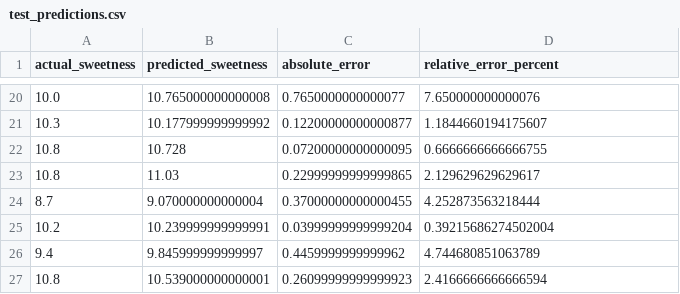
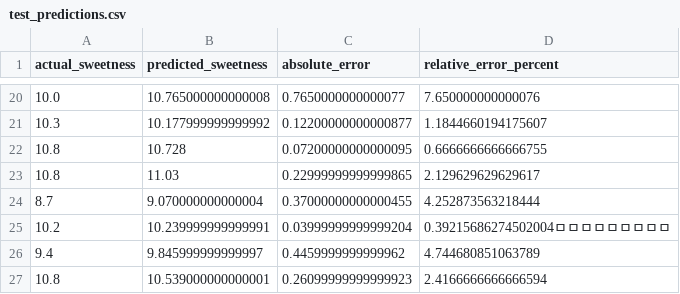
Before and after one commit to sing-u8/Watermelon_ML_Models, a CSV file: models/production/final_model_20250712_010135/test_predictions.csv, drawn as a sheet; only a part is shown, gaps mark what is left out.

```diff
--- a/models/production/final_model_20250712_010135/test_predictions.csv
+++ b/models/production/final_model_20250712_010135/test_predictions.csv
@@ -24,3 +24,3 @@ actual_sweetness,predicted_sweetness,absolute_error,relative_error_percent
 8.7,9.070000000000004,0.37000000000000455,4.252873563218444
-10.2,10.239999999999991,0.03999999999999204,0.39215686274502004
+10.2,10.239999999999991,0.03999999999999204,0.39215686274502004ㅁㅁㅁㅁㅁㅁㅁㅁㅁ
 9.4,9.845999999999997,0.4459999999999962,4.744680851063789
```
Also changed, not shown: 2 other files.
